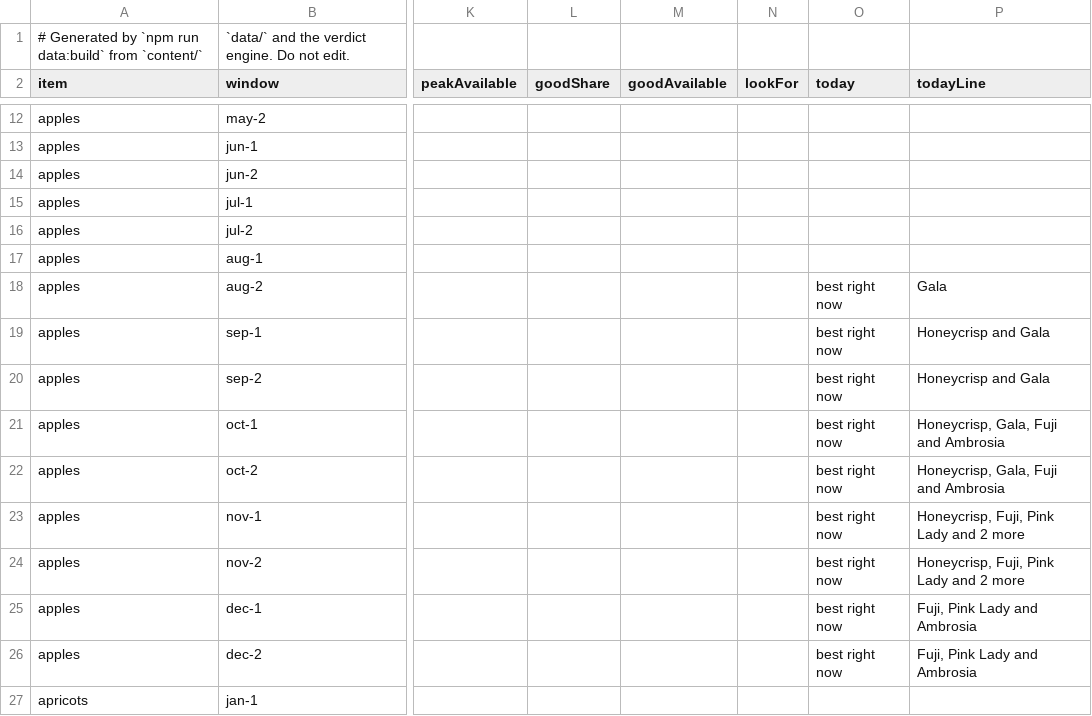
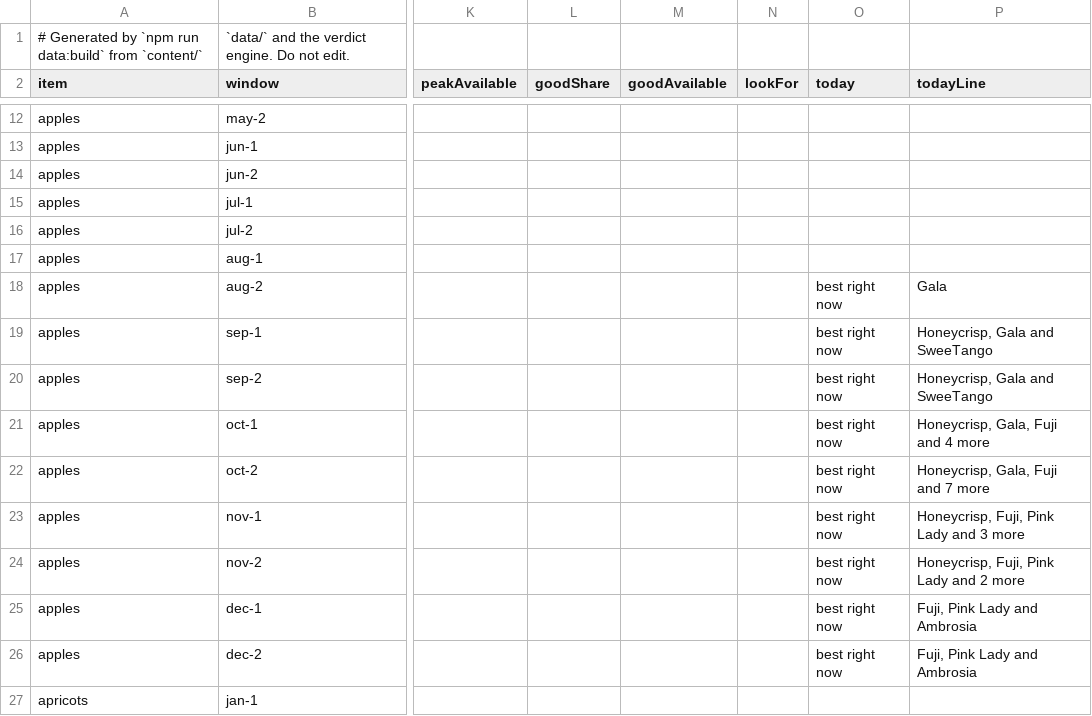
Before and after one commit to jpeterson92/Orchard, a CSV file: generated/assessments/index.csv, drawn as a sheet; only a part is shown, gaps mark what is left out; the diff names each change by its address in the sheet, - before the commit and + after, or states it on an @@ line.

Commit message:
Draft remaining apple variety quality windows

```diff
--- a/generated/assessments/index.csv
+++ b/generated/assessments/index.csv
-P19:P20 (todayLine): Honeycrisp and Gala
+P19:P20 (todayLine): Honeycrisp, Gala and SweeTango
-P21 (todayLine): Honeycrisp, Gala, Fuji and Ambrosia
+P21 (todayLine): Honeycrisp, Gala, Fuji and 4 more
-P22 (todayLine): Honeycrisp, Gala, Fuji and Ambrosia
+P22 (todayLine): Honeycrisp, Gala, Fuji and 7 more
-P23 (todayLine): Honeycrisp, Fuji, Pink Lady and 2 more
+P23 (todayLine): Honeycrisp, Fuji, Pink Lady and 3 more
```
Also changed, not shown: 7 other files.
